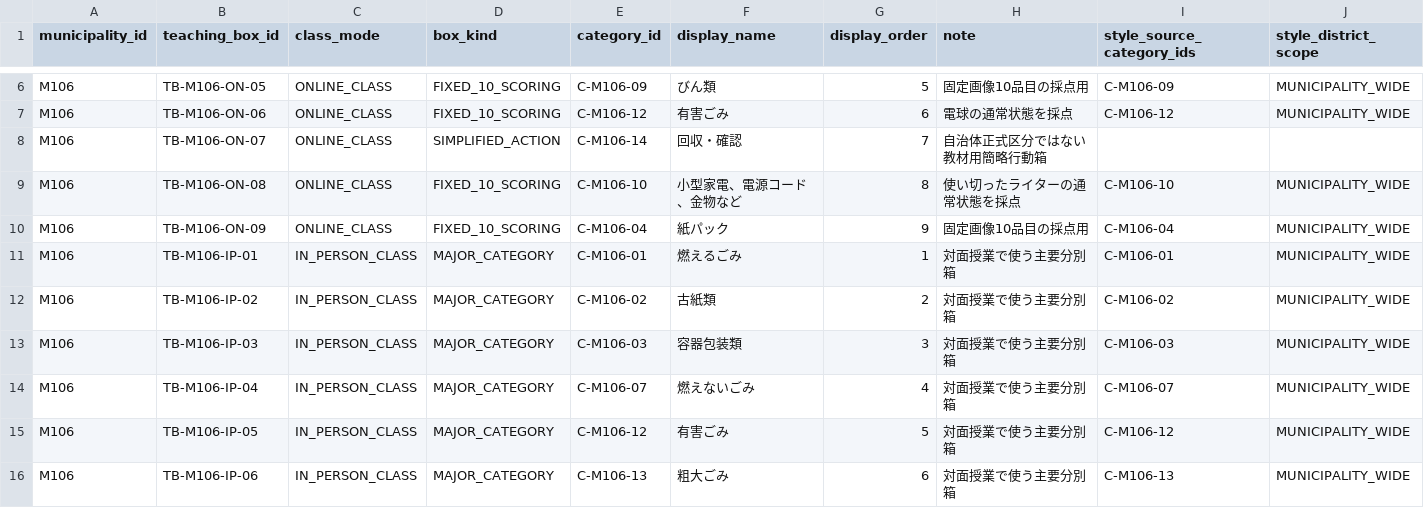
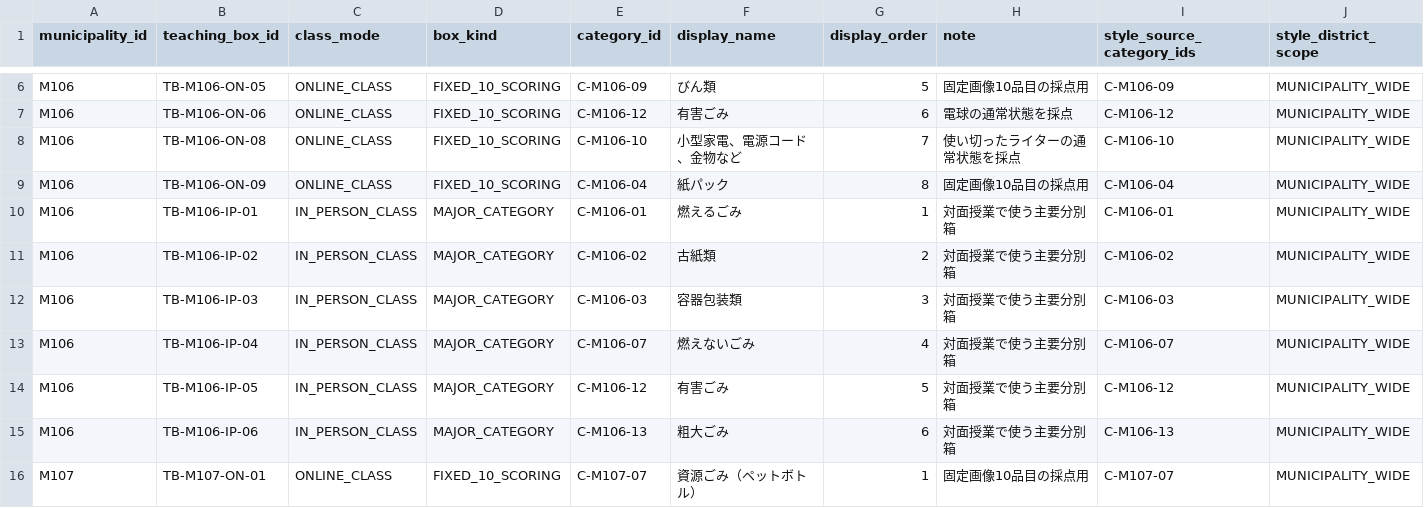
Before and after one commit to testeste55555/Separate-garbage, a CSV file: data/app/lesson_teaching_boxes.csv, drawn as a sheet; only a part is shown, gaps mark what is left out; the shorter side is filled out with more unchanged rows.

```diff
--- a/data/app/lesson_teaching_boxes.csv
+++ b/data/app/lesson_teaching_boxes.csv
@@ -7,5 +7,4 @@ M106,TB-M106-ON-05,ONLINE_CLASS,FIXED_10_SCORING,C-M106-09,びん類,5,固定画
 M106,TB-M106-ON-06,ONLINE_CLASS,FIXED_10_SCORING,C-M106-12,有害ごみ,6,電球の通常状態を採点,C-M106-12,MUNICIPALITY_WIDE
-M106,TB-M106-ON-07,ONLINE_CLASS,SIMPLIFIED_ACTION,C-M106-14,回収・確認,7,自治体正式区分ではない教材用簡略行動箱,,
-M106,TB-M106-ON-08,ONLINE_CLASS,FIXED_10_SCORING,C-M106-10,小型家電、電源コード、金物など,8,使い切ったライターの通常状態を採点,C-M106-10,MUNICIPALITY_WIDE
-M106,TB-M106-ON-09,ONLINE_CLASS,FIXED_10_SCORING,C-M106-04,紙パック,9,固定画像10品目の採点用,C-M106-04,MUNICIPALITY_WIDE
+M106,TB-M106-ON-08,ONLINE_CLASS,FIXED_10_SCORING,C-M106-10,小型家電、電源コード、金物など,7,使い切ったライターの通常状態を採点,C-M106-10,MUNICIPALITY_WIDE
+M106,TB-M106-ON-09,ONLINE_CLASS,FIXED_10_SCORING,C-M106-04,紙パック,8,固定画像10品目の採点用,C-M106-04,MUNICIPALITY_WIDE
 M106,TB-M106-IP-01,IN_PERSON_CLASS,MAJOR_CATEGORY,C-M106-01,燃えるごみ,1,対面授業で使う主要分別箱,C-M106-01,MUNICIPALITY_WIDE
```
Also changed, not shown: data/app/item_image_mapping_pilot_top8.csv, data/app/lesson_item_scoring_projection.csv, 7 other files.
